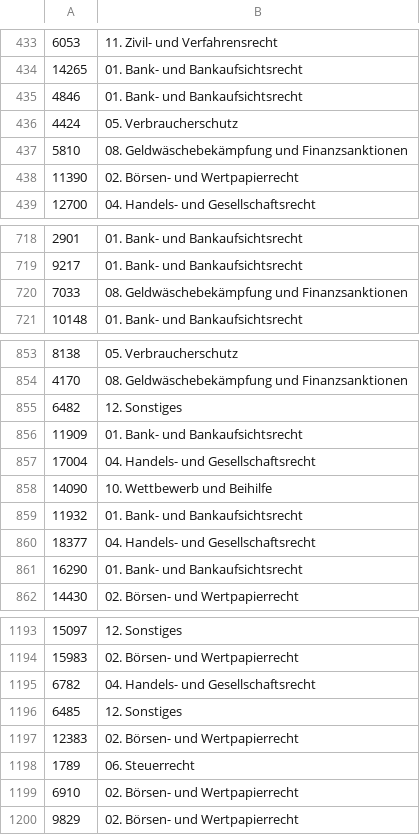
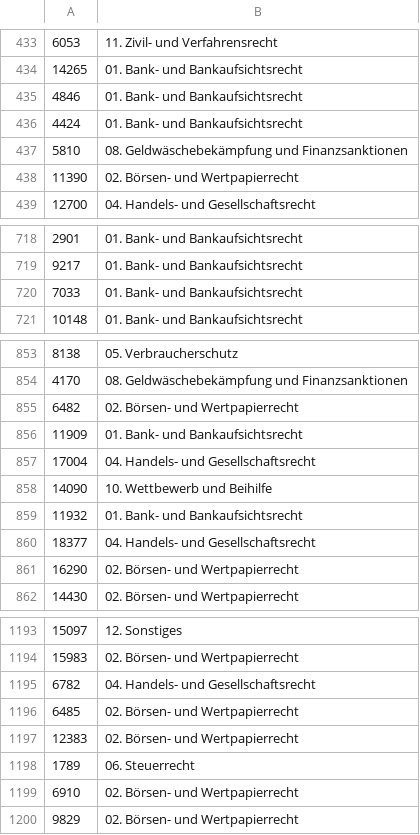
Before and after one commit to Bal3ouz/Ginispa, a CSV file: Mokhtar/trainData/allDataResultGER.csv, drawn as a sheet; only a part is shown, gaps mark what is left out; the diff covers the shown part only.

```diff
--- a/Mokhtar/trainData/allDataResultGER.csv
+++ b/Mokhtar/trainData/allDataResultGER.csv
@@ -435,3 +435,3 @@
 4846,01. Bank- und Bankaufsichtsrecht
-4424,05. Verbraucherschutz
+4424,01. Bank- und Bankaufsichtsrecht
 5810,08. Geldwäschebekämpfung und Finanzsanktionen
@@ -719,3 +719,3 @@
 9217,01. Bank- und Bankaufsichtsrecht
-7033,08. Geldwäschebekämpfung und Finanzsanktionen
+7033,01. Bank- und Bankaufsichtsrecht
 10148,01. Bank- und Bankaufsichtsrecht
@@ -854,3 +854,3 @@
 4170,08. Geldwäschebekämpfung und Finanzsanktionen
-6482,12. Sonstiges
+6482,02. Börsen- und Wertpapierrecht
 11909,01. Bank- und Bankaufsichtsrecht
@@ -860,3 +860,3 @@
 18377,04. Handels- und Gesellschaftsrecht
-16290,01. Bank- und Bankaufsichtsrecht
+16290,02. Börsen- und Wertpapierrecht
 14430,02. Börsen- und Wertpapierrecht
@@ -1195,3 +1195,3 @@
 6782,04. Handels- und Gesellschaftsrecht
-6485,12. Sonstiges
+6485,02. Börsen- und Wertpapierrecht
 12383,02. Börsen- und Wertpapierrecht
```
Also changed, not shown: 39 edited cells elsewhere in this file, 23 other files.
